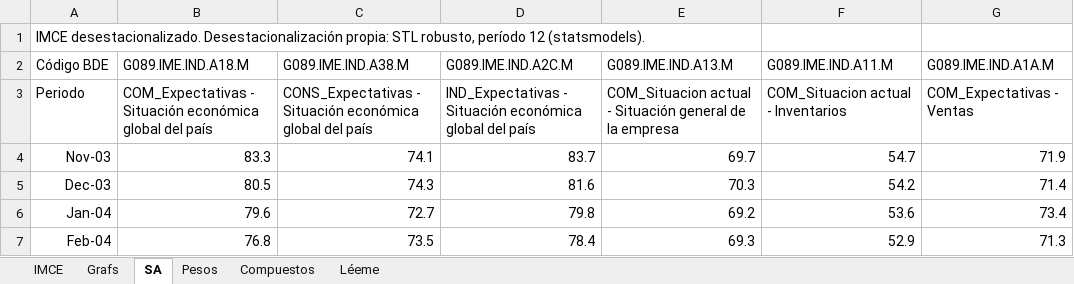
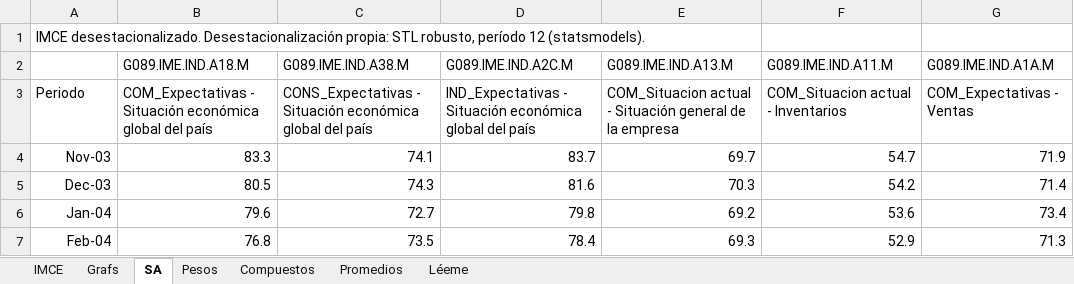
Before and after one commit to cvivanco14/Analista_junior_Santander, an Excel workbook: imce/Outputs/Base_IMCE.xlsx, sheet SA, drawn as a sheet; only a part is shown; values as stored, in another font and other column widths than the file's, no borders; the diff names each change by its address in the sheet, - before the commit and + after, or states it on an @@ line.

```diff
--- a/imce/Outputs/Base_IMCE.xlsx (sheet SA)
+++ b/imce/Outputs/Base_IMCE.xlsx (sheet SA)
+sheet tab: Promedios
-A2: Código BDE
+A2: (empty)
```
Also changed, not shown: sheet Compuestos, sheet Léeme, 3 other files.
